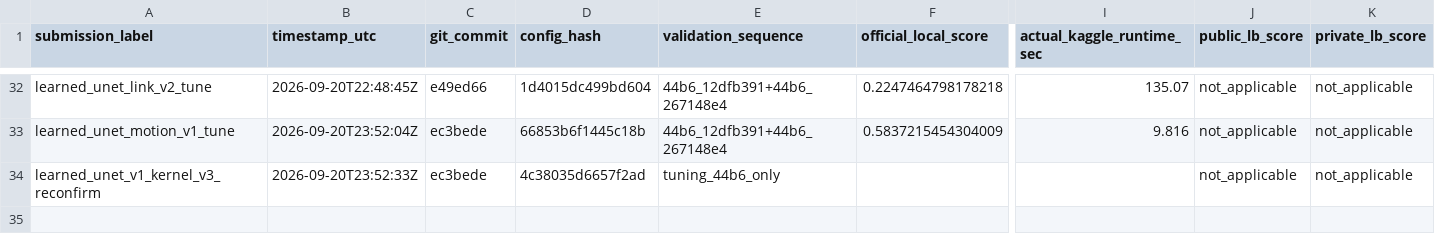
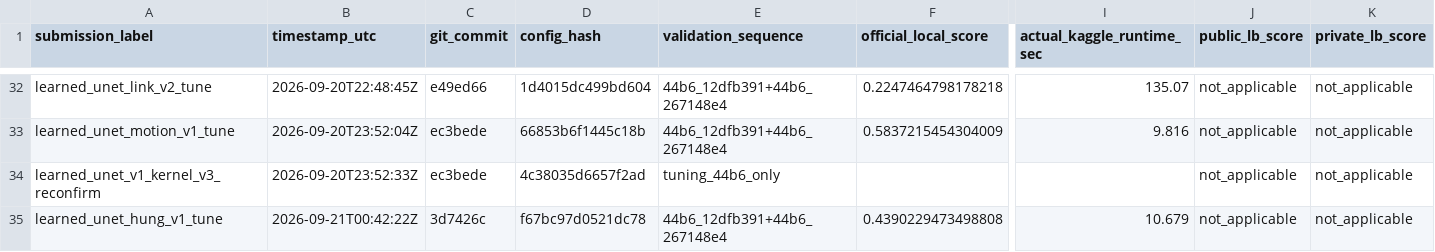
Before and after one commit to mehdizafari1995/Biohub_Cell_Tracking, a CSV file: Biohub_Cell_Tracking/reports/submission_ledger.csv, drawn as a sheet; only a part is shown, gaps mark what is left out; rows hold the shown columns only; the diff names each change by its address in the sheet, - before the commit and + after, or states it on an @@ line.

```diff
--- a/Biohub_Cell_Tracking/reports/submission_ledger.csv
+++ b/Biohub_Cell_Tracking/reports/submission_ledger.csv
+row 35: learned_unet_hung_v1_tune | 2026-09-21T00:42:22Z | 3d7426c | f67bc97d0521dc78 | 44b6_12dfb391+44b6_267148e4 | 0.4390229473498808 | 10.679 | not_applicable | not_applicable
```
Also changed, not shown: Biohub_Cell_Tracking/experiments/registry.csv, 20 other files.
